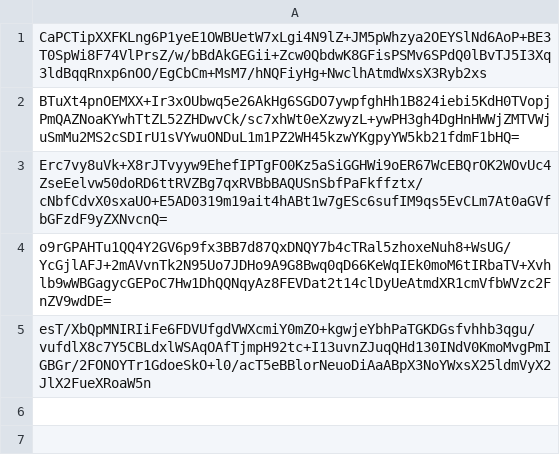
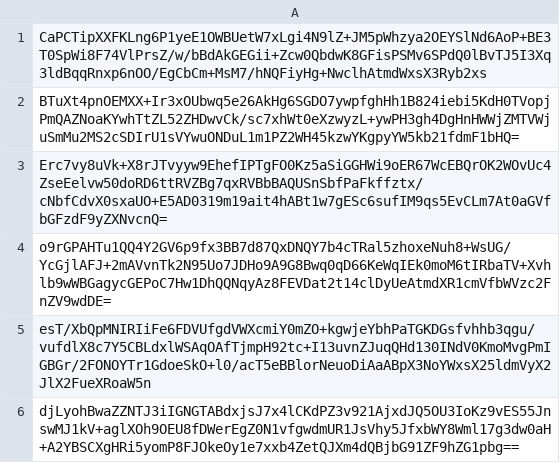
Before and after one commit to pwn2winctf/2019submissions, a CSV file: 2/fd0/6baa841029bafa401d1a0a158a7677734d8103a1aab3b30945eef7bd8877/submissions.csv, drawn as a sheet; the diff names each change by its address in the sheet, - before the commit and + after, or states it on an @@ line.

Commit message:
Proof: found flag for cloud_admin

```diff
--- a/2/fd0/6baa841029bafa401d1a0a158a7677734d8103a1aab3b30945eef7bd8877/submissions.csv
+++ b/2/fd0/6baa841029bafa401d1a0a158a7677734d8103a1aab3b30945eef7bd8877/submissions.csv
+row 6: djLyohBwaZZNTJ3iIGNGTABdxjsJ7x4lCKdPZ3v921AjxdJQ5OU3IoKz9vES55JnswMJ1kV+aglXOh9OEU8fDWerEgZ0N1vfgwdmUR1JsVhy5JfxbWY8Wml17g3dw0aH+A2YBSCXgHRi5yomP8FJOkeOy1e7xxb4ZetQJXm4dQBjbG91ZF9hZG1pbg==
```
